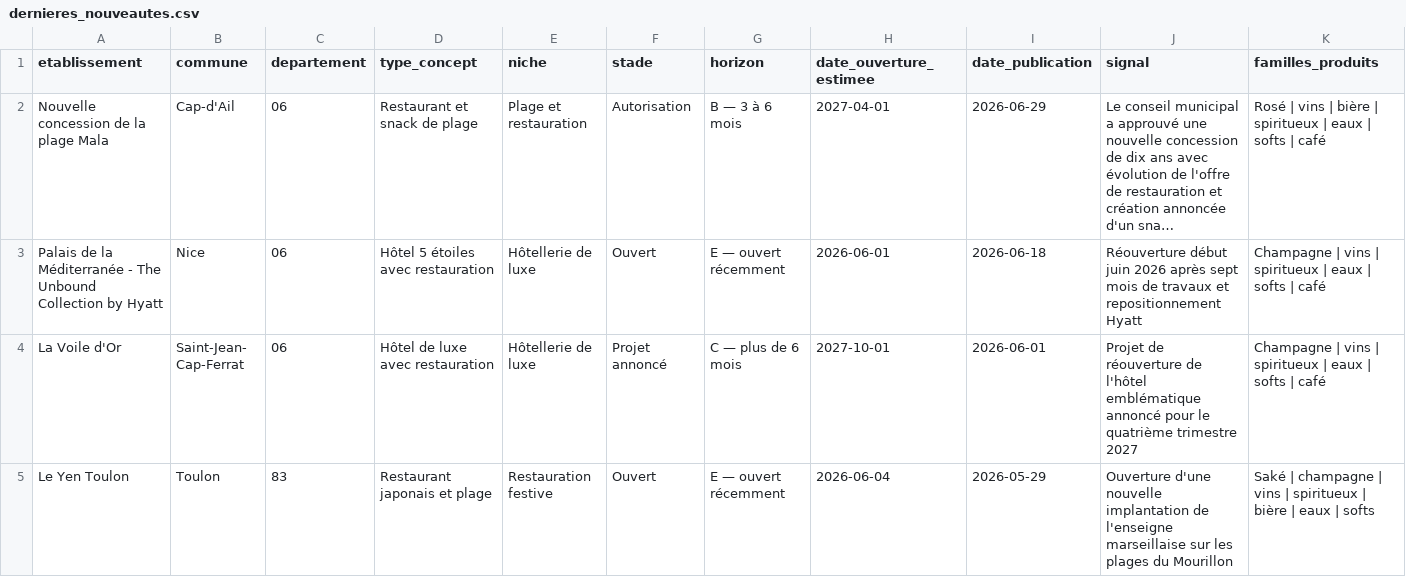
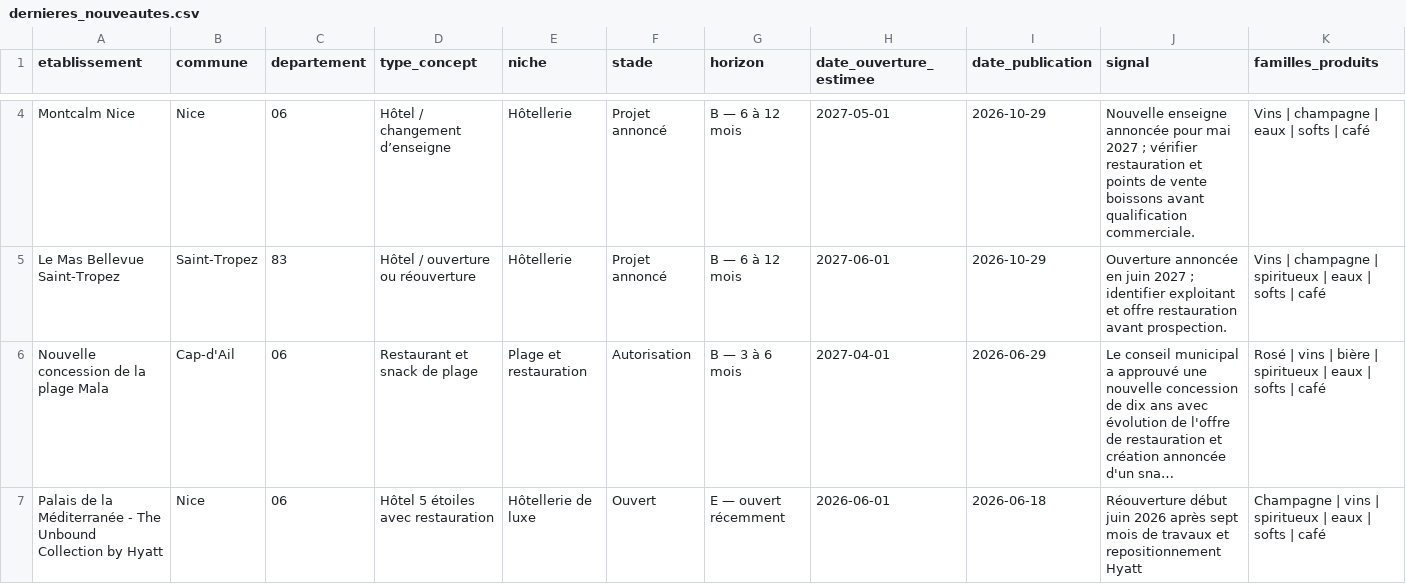
Before and after one commit to klemau84/radar-prospects, a CSV file: data/dernieres_nouveautes.csv, drawn as a sheet; only a part is shown, gaps mark what is left out; the shorter side is filled out with more unchanged rows; long unchanged cells end in …; rows hold the shown columns only; the diff covers the shown part only; the diff names each change by its address in the sheet, - before the commit and + after, or states it on an @@ line.

```diff
--- a/data/dernieres_nouveautes.csv
+++ b/data/dernieres_nouveautes.csv
+row 4: Montcalm Nice | Nice | 06 | Hôtel / changement d’enseigne | Hôtellerie | Projet annoncé | B — 6 à 12 mois | 2027-05-01 | 2026-10-29 | Nouvelle enseigne annoncée pour mai 2027 ; vérifier restauration et points de vente boissons avant qualification commerciale. | Vins | champagne | eaux | softs | café
+row 5: Le Mas Bellevue Saint-Tropez | Saint-Tropez | 83 | Hôtel / ouverture ou réouverture | Hôtellerie | Projet annoncé | B — 6 à 12 mois | 2027-06-01 | 2026-10-29 | Ouverture annoncée en juin 2027 ; identifier exploitant et offre restauration avant prospection. | Vins | champagne | spiritueux | eaux | softs | café
```
Also changed, not shown: 2 added rows elsewhere in this file, data/historique_mises_a_jour.csv, data/metadonnees_application.csv, 8 other files.
